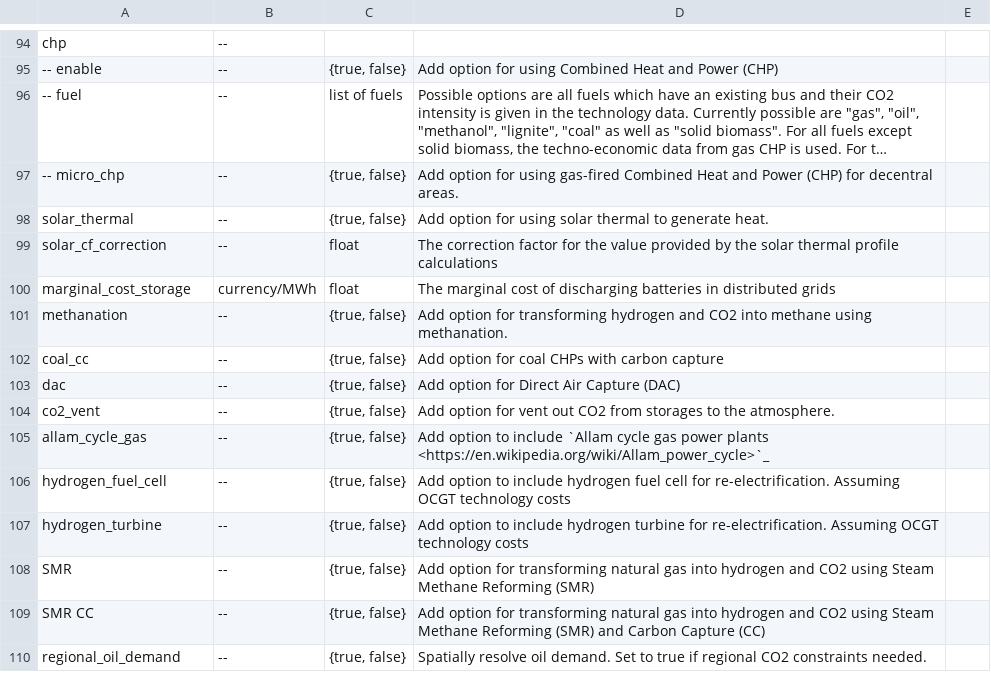
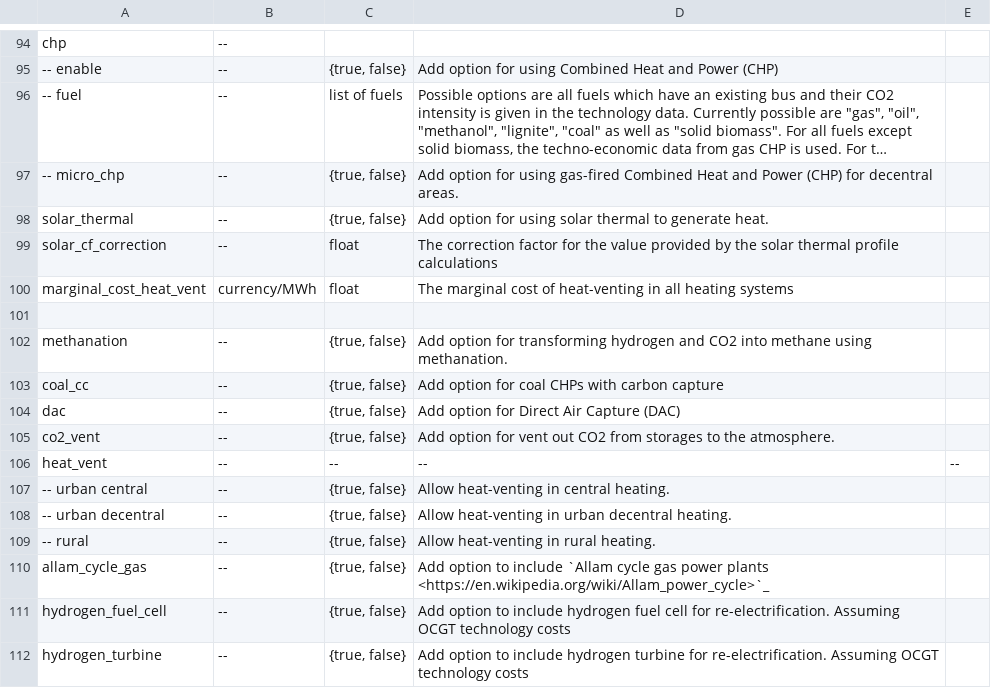
Before and after one commit to ayshaC/pypsa-eur, a CSV file: doc/configtables/sector.csv, drawn as a sheet; only a part is shown, gaps mark what is left out; the shorter side is filled out with more unchanged rows; long unchanged cells end in ….

Commit message:
Allow heat-venting in all heating systems and impose small penalty for water tank chargers (#1563)
* feat: add marginal cost for water tank chargers

* [pre-commit.ci] auto fixes from pre-commit.com hooks

for more information, see https://pre-commit.ci

* docs: update add_retrofit_gas_boiler_constraint docs

* docs: update return type annotation for get_heat_system_type method

* feat: add heat vents for decentral and rural heating

* feat: remove unnecessary central_heat_vent config

* feat: pass heat vent marginal cost to prepare_sector_network

* refactor: rename marginal_cost_storage to marginal_cost_home_battery_storage

* docs: update configtables

* [pre-commit.ci] auto fixes from pre-commit.com hooks

for more information, see https://pre-commit.ci

* docs: update release notes

* feat: use :config:cost:marginal_cost where possible

* Apply suggestions from code review

---------

Co-authored-by: pre-commit-ci[bot] <66853113+pre-commit-ci[bot]@users.noreply.github.com>
Co-authored-by: Fabian Neumann <fabian.neumann@outlook.de>

```diff
--- a/doc/configtables/sector.csv
+++ b/doc/configtables/sector.csv
@@ -99,3 +99,4 @@ solar_thermal,--,"{true, false}",Add option for using solar thermal to generate
 solar_cf_correction,--,float,The correction factor for the value provided by the solar thermal profile calculations
-marginal_cost_storage,"currency/MWh ",float,The marginal cost of discharging batteries in distributed grids
+marginal_cost_heat_vent,"currency/MWh ",float,The marginal cost of heat-venting in all heating systems
+
 methanation,--,"{true, false}",Add option for transforming hydrogen and CO2 into methane using methanation.
@@ -104,2 +105,6 @@ dac,--,"{true, false}",Add option for Direct Air Capture (DAC)
 co2_vent,--,"{true, false}",Add option for vent out CO2 from storages to the atmosphere.
+heat_vent,--,--,--,--
+-- urban central, --,"{true, false}",Allow heat-venting in central heating.
+-- urban decentral, --,"{true, false}",Allow heat-venting in urban decentral heating.
+-- rural, --,"{true, false}",Allow heat-venting in rural heating.
 allam_cycle_gas,--,"{true, false}",Add option to include `Allam cycle gas power plants <https://en.wikipedia.org/wiki/Allam_power_cycle>`_
```
Also changed, not shown: 5 other files.
